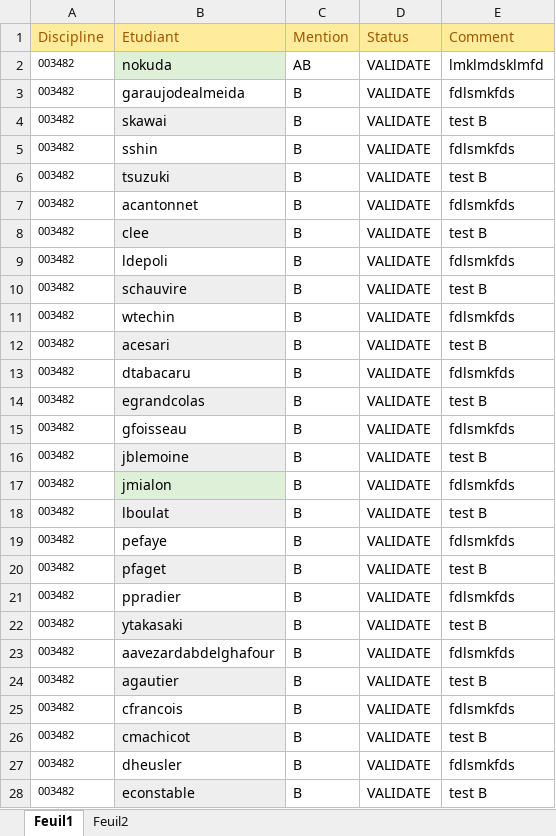
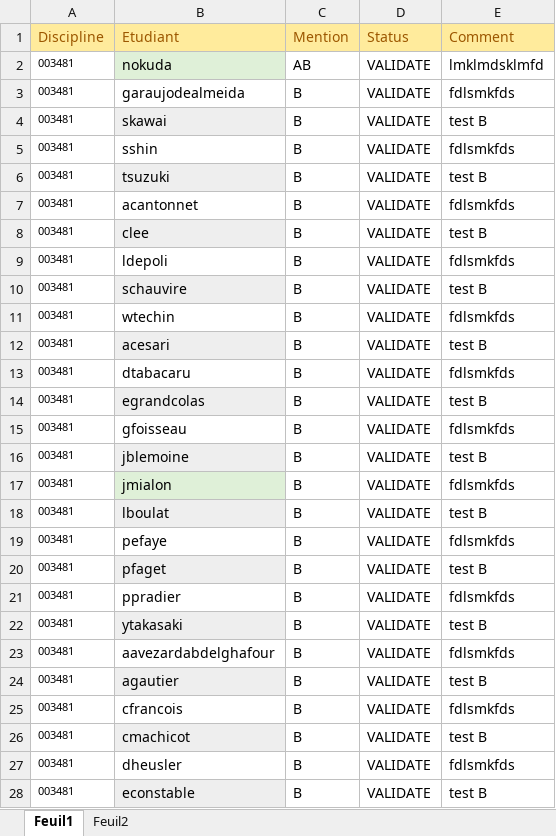
Before and after one commit to f80dev/OasisTools, an Excel workbook: evaluations.xlsx, sheet Feuil1, drawn as a sheet; only a part is shown; values as stored, in another font and other column widths than the file's, no borders; the diff covers the shown part only; the diff names each change by its address in the sheet, - before the commit and + after, or states it on an @@ line.

```diff
--- a/evaluations.xlsx (sheet Feuil1)
+++ b/evaluations.xlsx (sheet Feuil1)
-A2:A28 (Discipline): 003482
+A2:A28 (Discipline): 003481
```
Also changed, not shown: 1 edited cell elsewhere in this sheet, 10 other files.
